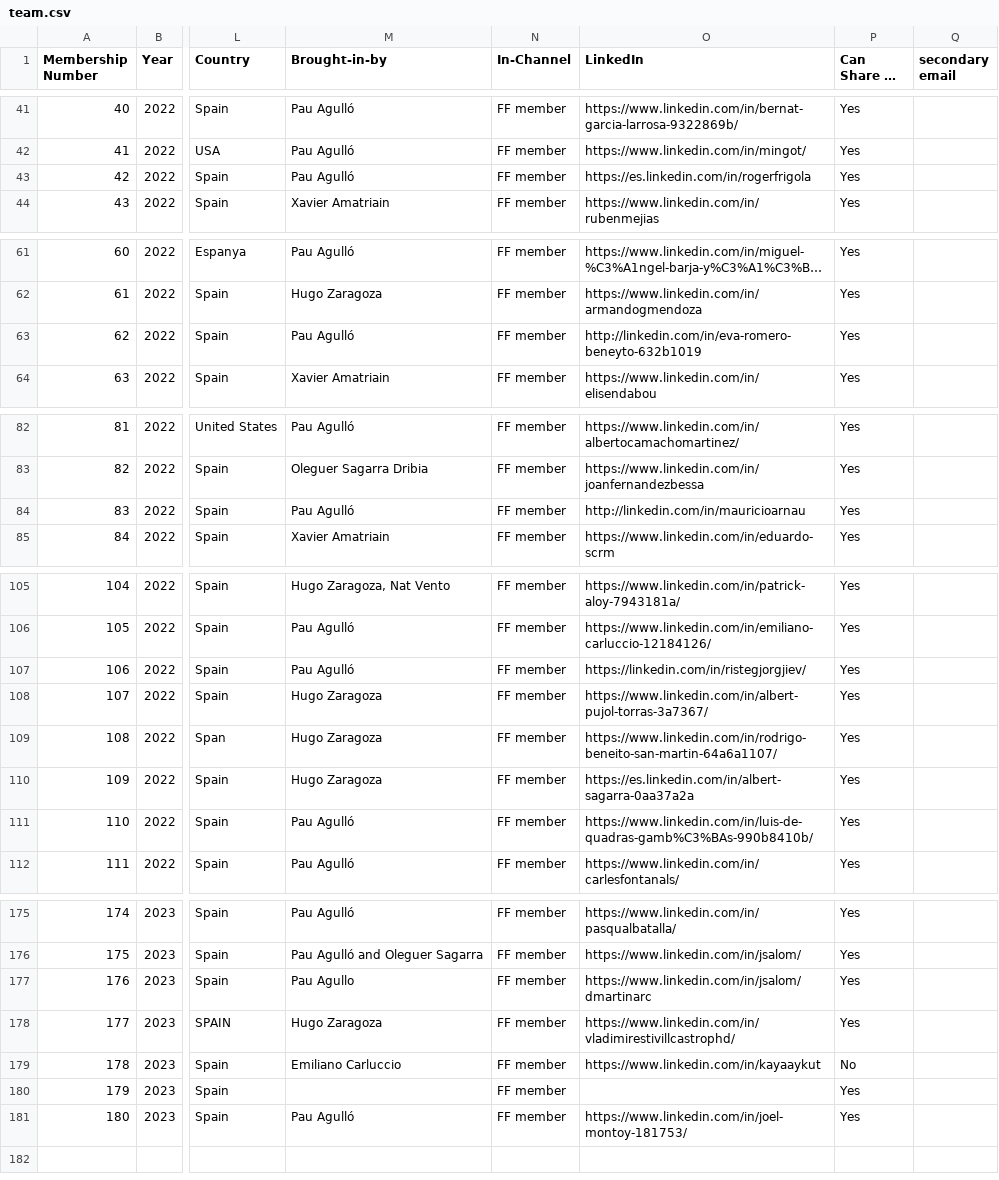
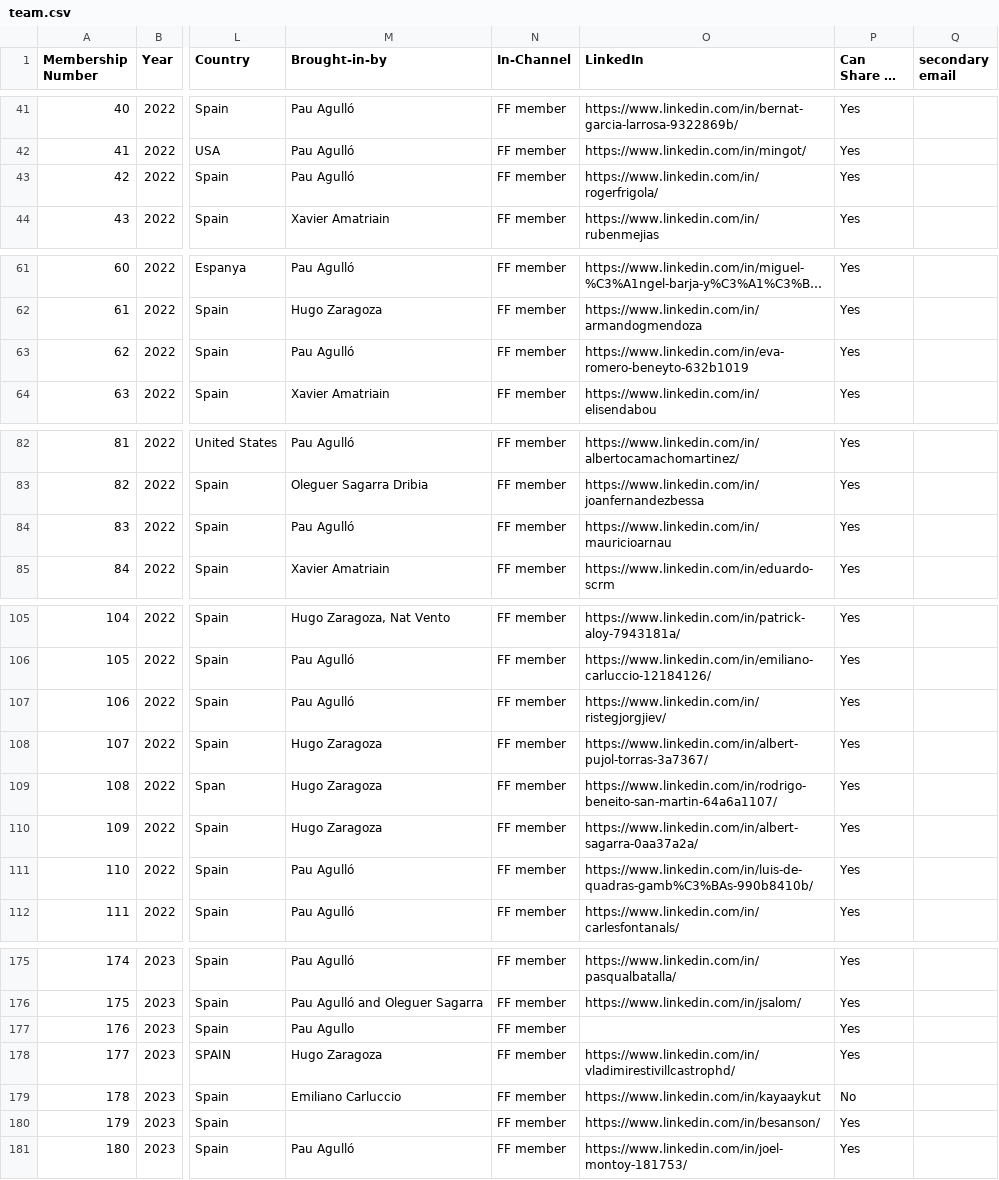
Before and after one commit to friquifund/website, a CSV file: _data/team.csv, drawn as a sheet; only a part is shown, gaps mark what is left out; long unchanged cells end in …; the diff covers the shown part only; the diff names each change by its address in the sheet, - before the commit and + after, or states it on an @@ line.

```diff
--- a/_data/team.csv
+++ b/_data/team.csv
-O43 (LinkedIn): https://es.linkedin.com/in/rogerfrigola
+O43 (LinkedIn): https://www.linkedin.com/in/rogerfrigola/
-O63 (LinkedIn): http://linkedin.com/in/eva-romero-beneyto-632b1019
+O63 (LinkedIn): https://www.linkedin.com/in/eva-romero-beneyto-632b1019
-O84 (LinkedIn): http://linkedin.com/in/mauricioarnau
+O84 (LinkedIn): https://www.linkedin.com/in/mauricioarnau
-O107 (LinkedIn): https://linkedin.com/in/ristegjorgjiev/
+O107 (LinkedIn): https://www.linkedin.com/in/ristegjorgjiev/
-O110 (LinkedIn): https://es.linkedin.com/in/albert-sagarra-0aa37a2a
+O110 (LinkedIn): https://www.linkedin.com/in/albert-sagarra-0aa37a2a/
-O177 (LinkedIn): https://www.linkedin.com/in/jsalom/dmartinarc
+O177 (LinkedIn): (empty)
-O180 (LinkedIn): (empty)
+O180 (LinkedIn): https://www.linkedin.com/in/besanson/
```
Also changed, not shown: 19 edited cells elsewhere in this file, 14 other files.
